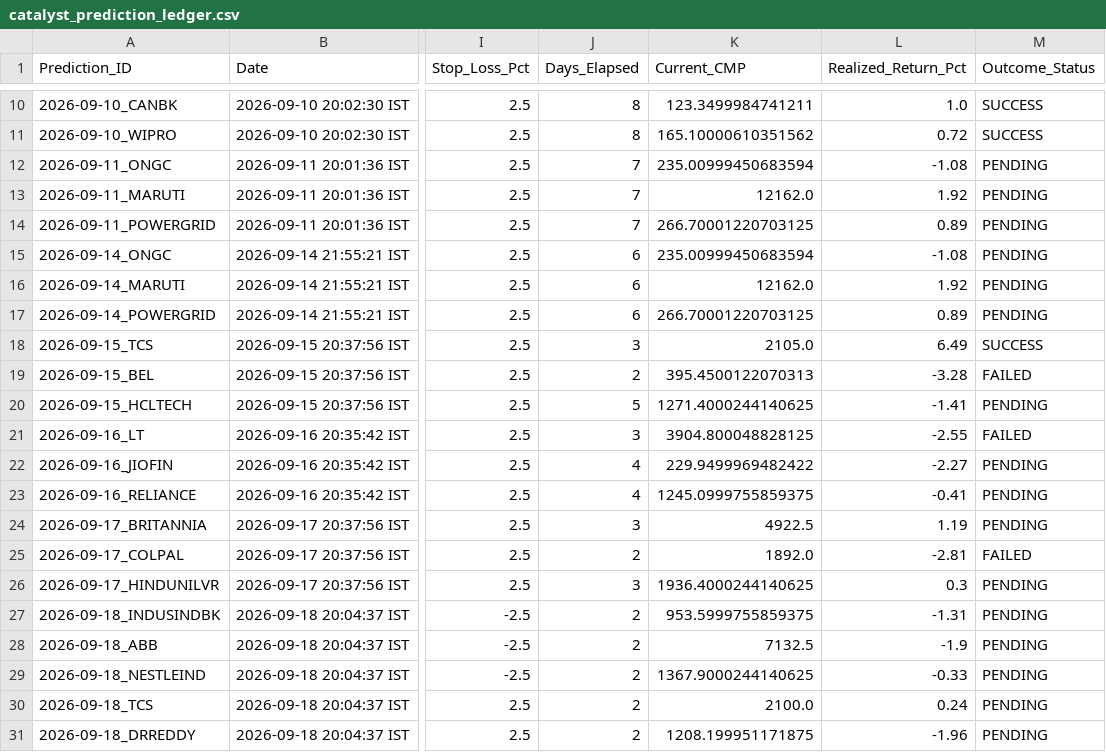
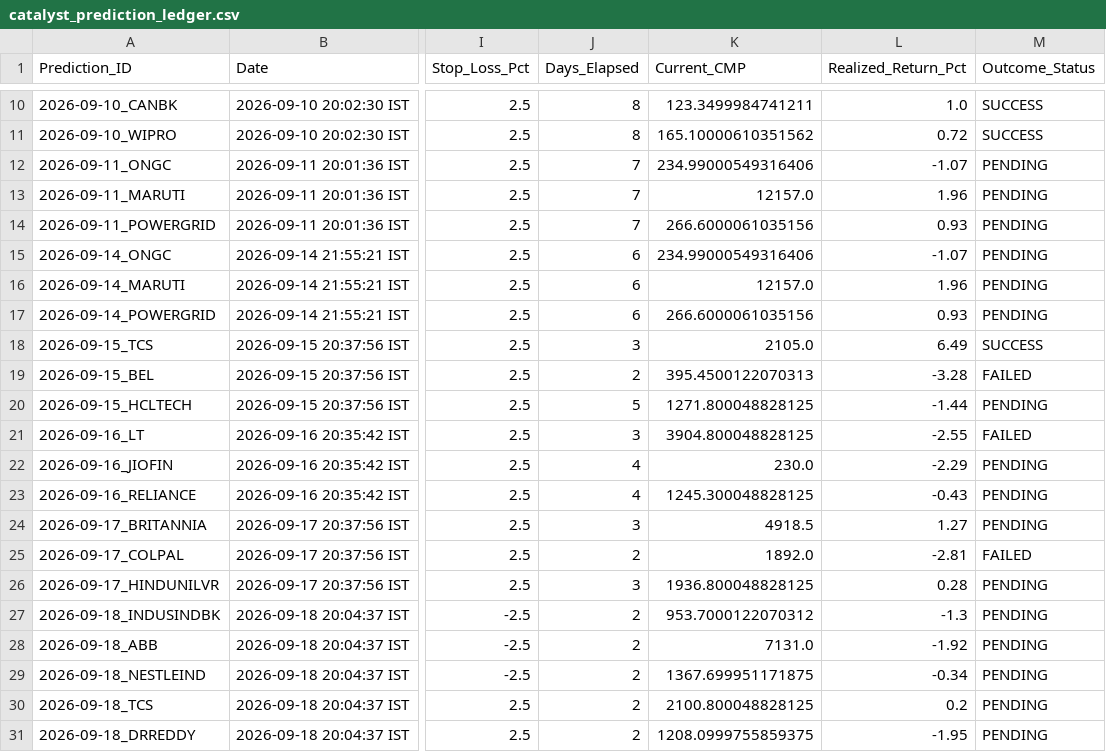
Before and after one commit to purntripathi-cmd/catalyst-pulse-pro, a CSV file: catalyst_prediction_ledger.csv, drawn as a sheet; only a part is shown, gaps mark what is left out; the diff covers the shown part only; the diff names each change by its address in the sheet, - before the commit and + after, or states it on an @@ line.

```diff
--- a/catalyst_prediction_ledger.csv
+++ b/catalyst_prediction_ledger.csv
-K12 (Current_CMP): 235.00999450683594
+K12 (Current_CMP): 234.99000549316406
-L12 (Realized_Return_Pct): -1.08
+L12 (Realized_Return_Pct): -1.07
-K13 (Current_CMP): 12162.0
+K13 (Current_CMP): 12157.0
-L13 (Realized_Return_Pct): 1.92
+L13 (Realized_Return_Pct): 1.96
-K14 (Current_CMP): 266.70001220703125
+K14 (Current_CMP): 266.6000061035156
-L14 (Realized_Return_Pct): 0.89
+L14 (Realized_Return_Pct): 0.93
-K15 (Current_CMP): 235.00999450683594
+K15 (Current_CMP): 234.99000549316406
-L15 (Realized_Return_Pct): -1.08
+L15 (Realized_Return_Pct): -1.07
-K16 (Current_CMP): 12162.0
+K16 (Current_CMP): 12157.0
-L16 (Realized_Return_Pct): 1.92
+L16 (Realized_Return_Pct): 1.96
-K17 (Current_CMP): 266.70001220703125
+K17 (Current_CMP): 266.6000061035156
-L17 (Realized_Return_Pct): 0.89
+L17 (Realized_Return_Pct): 0.93
-K20 (Current_CMP): 1271.4000244140625
+K20 (Current_CMP): 1271.800048828125
-L20 (Realized_Return_Pct): -1.41
+L20 (Realized_Return_Pct): -1.44
-K22 (Current_CMP): 229.9499969482422
+K22 (Current_CMP): 230.0
-L22 (Realized_Return_Pct): -2.27
+L22 (Realized_Return_Pct): -2.29
-K23 (Current_CMP): 1245.0999755859375
+K23 (Current_CMP): 1245.300048828125
-L23 (Realized_Return_Pct): -0.41
+L23 (Realized_Return_Pct): -0.43
-K24 (Current_CMP): 4922.5
+K24 (Current_CMP): 4918.5
-L24 (Realized_Return_Pct): 1.19
+L24 (Realized_Return_Pct): 1.27
-K26 (Current_CMP): 1936.4000244140625
+K26 (Current_CMP): 1936.800048828125
-L26 (Realized_Return_Pct): 0.3
+L26 (Realized_Return_Pct): 0.28
-K27 (Current_CMP): 953.5999755859375
+K27 (Current_CMP): 953.7000122070312
-L27 (Realized_Return_Pct): -1.31
+L27 (Realized_Return_Pct): -1.3
-K28 (Current_CMP): 7132.5
+K28 (Current_CMP): 7131.0
-L28 (Realized_Return_Pct): -1.9
+L28 (Realized_Return_Pct): -1.92
-K29 (Current_CMP): 1367.9000244140625
+K29 (Current_CMP): 1367.699951171875
-L29 (Realized_Return_Pct): -0.33
+L29 (Realized_Return_Pct): -0.34
-K30 (Current_CMP): 2100.0
+K30 (Current_CMP): 2100.800048828125
-L30 (Realized_Return_Pct): 0.24
+L30 (Realized_Return_Pct): 0.2
-K31 (Current_CMP): 1208.199951171875
+K31 (Current_CMP): 1208.0999755859375
-L31 (Realized_Return_Pct): -1.96
+L31 (Realized_Return_Pct): -1.95
```
Also changed, not shown: 14 edited cells elsewhere in this file.
